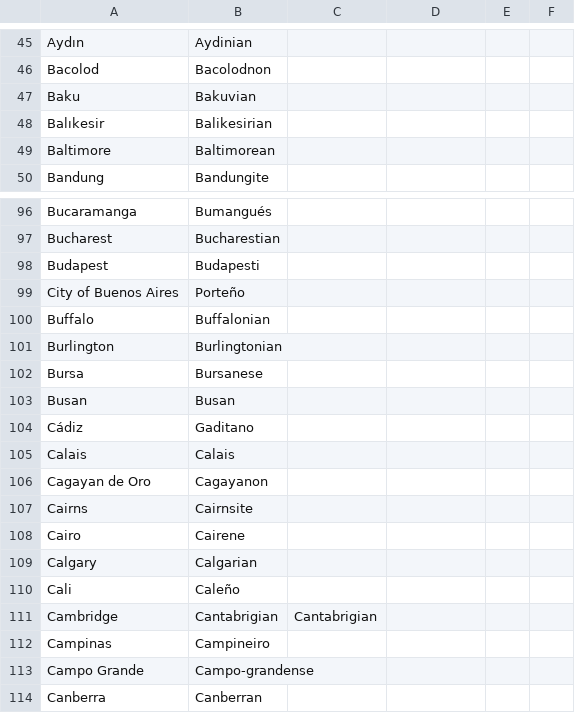
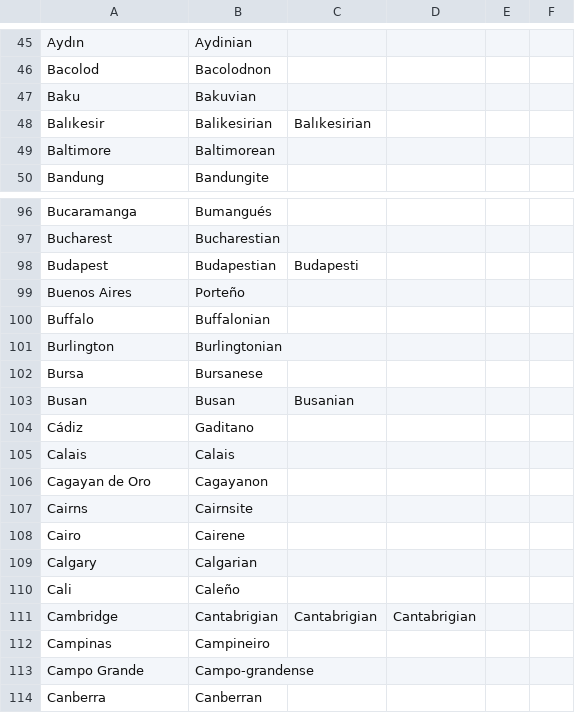
Before and after one commit to ParadoxGameConverters/PGCG.commonItems, a CSV file: commonItems.UnitTests/TestFiles/adjectives/cities.csv, drawn as a sheet; only a part is shown, gaps mark what is left out.

Commit message:
Add more adjective rules

```diff
--- a/commonItems.UnitTests/TestFiles/adjectives/cities.csv
+++ b/commonItems.UnitTests/TestFiles/adjectives/cities.csv
@@ -47,3 +47,3 @@ Bacolod,Bacolodnon,,,,
 Baku,Bakuvian,,,,
-Balıkesir,Balikesirian,,,,
+Balıkesir,Balikesirian,Balıkesirian,,,
 Baltimore,Baltimorean,,,,
@@ -97,4 +97,4 @@ Bucaramanga,Bumangués,,,,
 Bucharest,Bucharestian,,,,
-Budapest,Budapesti,,,,
-City of Buenos Aires,Porteño,,,,
+Budapest,Budapestian,Budapesti,,,
+Buenos Aires,Porteño,,,,
 Buffalo,Buffalonian,,,,
@@ -102,3 +102,3 @@ Burlington,Burlingtonian,,,,
 Bursa,Bursanese,,,,
-Busan,Busan,,,,
+Busan,Busan,Busanian,,,
 Cádiz,Gaditano,,,,
@@ -110,3 +110,3 @@ Calgary,Calgarian,,,,
 Cali,Caleño,,,,
-Cambridge,Cantabrigian,Cantabrigian,,,
+Cambridge,Cantabrigian,Cantabrigian,Cantabrigian,,
 Campinas,Campineiro,,,,
```
Also changed, not shown: 3 other files.
